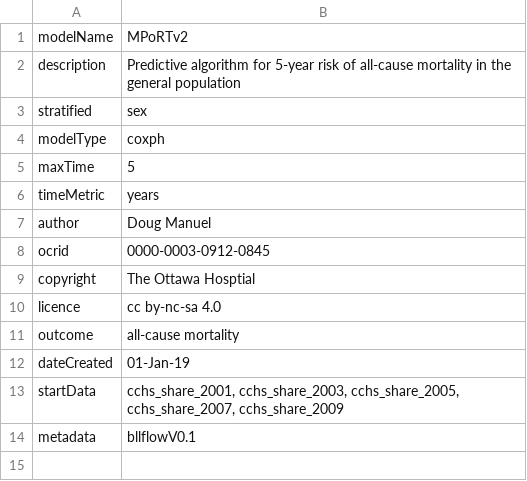
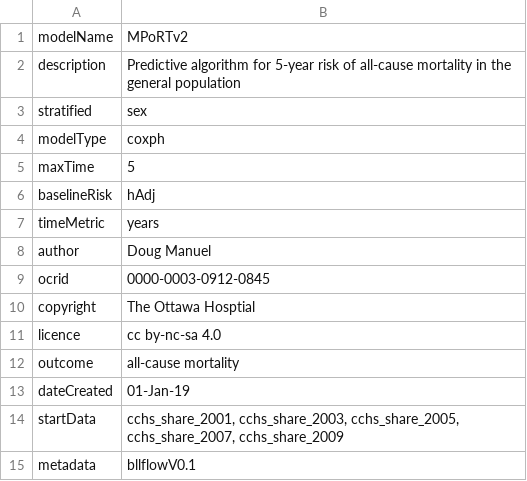
Before and after one commit to Big-Life-Lab/model-parameters, a CSV file: model-export/description.csv, drawn as a sheet.

Commit message:
add baseline risk to config file

```diff
--- a/model-export/description.csv
+++ b/model-export/description.csv
@@ -5,2 +5,3 @@ modelType,coxph
 maxTime,5
+baselineRisk,hAdj
 timeMetric,years
```
